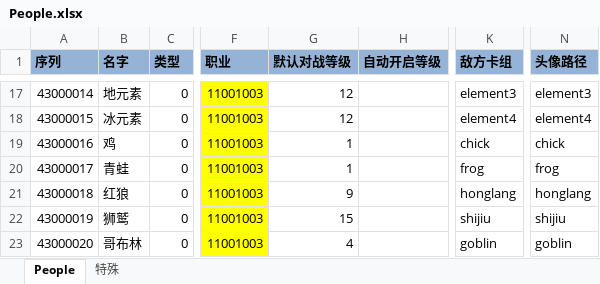
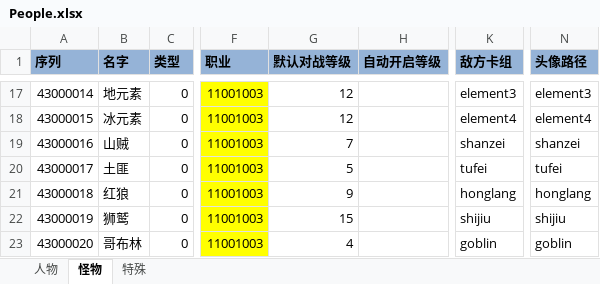
Before and after one commit to realeternia/TOMClassic, an Excel workbook: ConfigData/Xlsx/People.xlsx, sheet 怪物, drawn as a sheet; only a part is shown, gaps mark what is left out; values as stored, in another font and other column widths than the file's, no borders; table styles not drawn; the diff covers the shown part only; the diff names each change by its address in the sheet, - before the commit and + after, or states it on an @@ line.

```diff
--- a/ConfigData/Xlsx/People.xlsx (sheet 怪物)
+++ b/ConfigData/Xlsx/People.xlsx (sheet 怪物)
-sheet tab: People
+sheet tab: 怪物
+sheet tab: 人物
-B19 (名字): 鸡
+B19 (名字): 山贼
-G19 (默认对战等级): 1
+G19 (默认对战等级): 7
-K19 (敌方卡组): chick
+K19 (敌方卡组): shanzei
-N19 (头像路径): chick
+N19 (头像路径): shanzei
-B20 (名字): 青蛙
+B20 (名字): 土匪
-G20 (默认对战等级): 1
+G20 (默认对战等级): 5
-K20 (敌方卡组): frog
+K20 (敌方卡组): tufei
-N20 (头像路径): frog
+N20 (头像路径): tufei
```
Also changed, not shown: 37 removed rows elsewhere in this sheet, ConfigData/Xlsx/ItemConsumer.xlsx, ConfigData/Xlsx/SceneQuest.xlsx, 14 other files.
